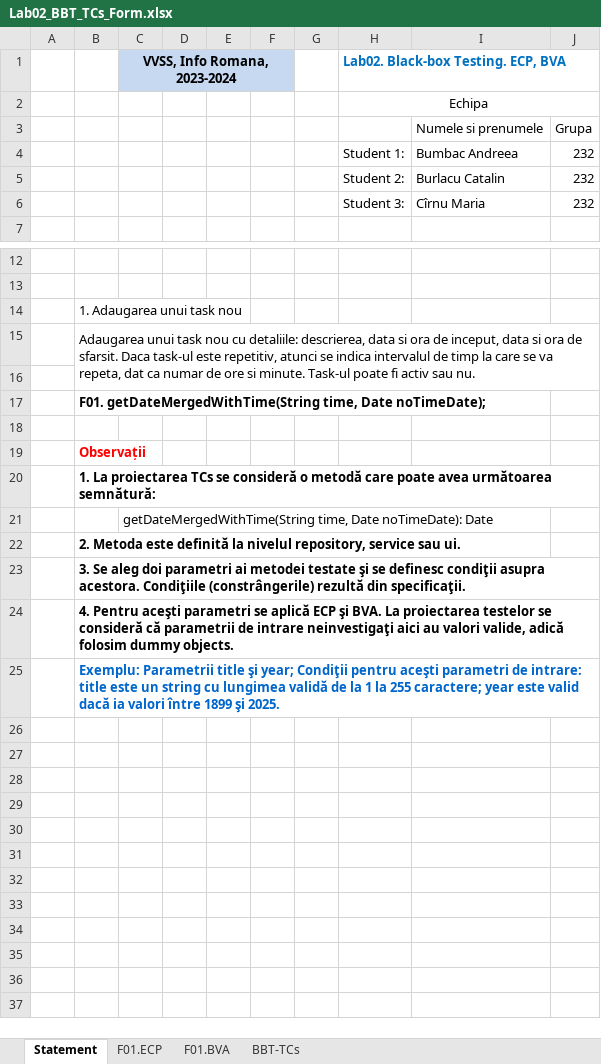
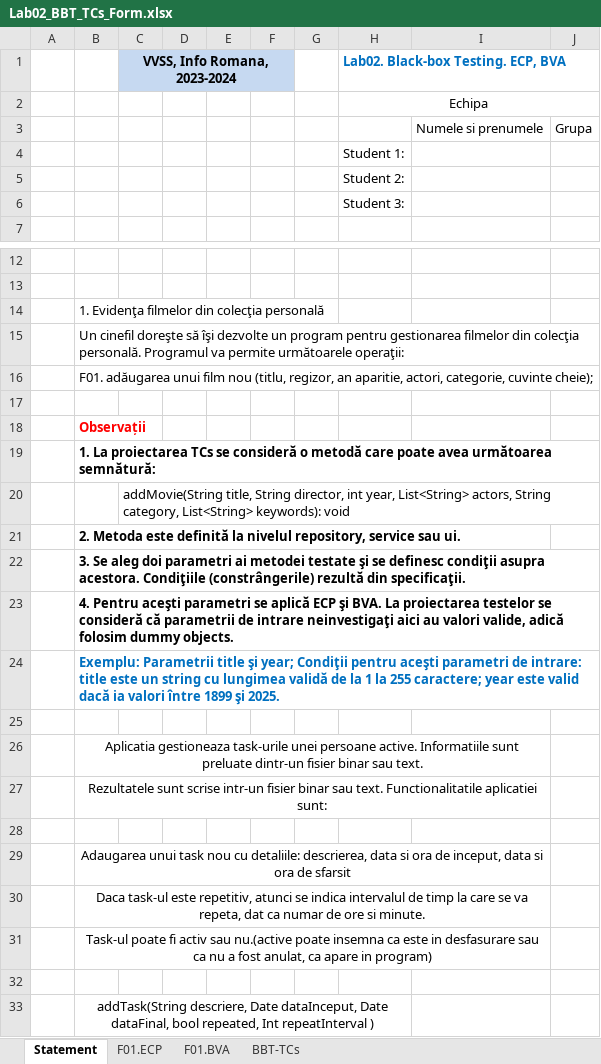
Before and after one commit to Mescareid/vvss_laborator, an Excel workbook: Docs/Lab02/Lab02_BBT_TCs_Form.xlsx, sheet Statement, drawn as a sheet; only a part is shown, gaps mark what is left out; values as stored, in another font and other column widths than the file's, no borders; removed rows and columns are numbered as before the commit, all else as after; the diff names each change by its address in the sheet, - before the commit and + after, or states it on an @@ line.

```diff
--- a/Docs/Lab02/Lab02_BBT_TCs_Form.xlsx (sheet Statement)
+++ b/Docs/Lab02/Lab02_BBT_TCs_Form.xlsx (sheet Statement)
-row 4:  |  |  |  |  |  |  | Student 1: | Bumbac Andreea | 232
-row 5:  |  |  |  |  |  |  | Student 2: | Burlacu Catalin | 232
-row 6:  |  |  |  |  |  |  | Student 3: | Cîrnu Maria | 232
+row 4:  |  |  |  |  |  |  | Student 1:
+row 5:  |  |  |  |  |  |  | Student 2:
+row 6:  |  |  |  |  |  |  | Student 3:
-B14: 1. Adaugarea unui task nou
+B14: 1. Evidenţa filmelor din colecţia personală
-B15: Adaugarea unui task nou cu detaliile: descrierea, data si ora de inceput, data si ora de sfarsit. Daca task-ul este repetitiv, atunci se indica intervalul de timp la care se va repeta, dat ca numar de ore si minute. Task-ul poate fi activ sau nu.
+B15: Un cinefil doreşte să îşi dezvolte un program pentru gestionarea filmelor din colecţia personală. Programul va permite următoarele operaţii:
-B15:J16 merged
-row 16: (empty)
-B16: F01. getDateMergedWithTime(String time, Date noTimeDate);
+B16: F01. adăugarea unui film nou (titlu, regizor, an aparitie, actori, categorie, cuvinte cheie);
-B16 bold: on
+B16 bold: off
-C20 (VVSS, Info Romana, 2023-2024): getDateMergedWithTime(String time, Date noTimeDate): Date
+C20 (VVSS, Info Romana, 2023-2024): addMovie(String title, String director, int year, List<String> actors, String category, List<String> keywords): void
+B24:J24 merged
+row 25: (empty)
+row 26:  | Aplicatia gestioneaza task-urile unei persoane active. Informatiile sunt preluate dintr-un fisier binar sau text.
+row 27:  | Rezultatele sunt scrise intr-un fisier binar sau text. Functionalitatile aplicatiei sunt:
+row 28: (empty)
+row 29:  | Adaugarea unui task nou cu detaliile: descrierea, data si ora de inceput, data si ora de sfarsit
+row 30:  | Daca task-ul este repetitiv, atunci se indica intervalul de timp la care se va repeta, dat ca numar de ore si minute.
+row 31:  | Task-ul poate fi activ sau nu.(active poate insemna ca este in desfasurare sau ca nu a fost anulat, ca apare in program)
+row 32: (empty)
+row 33:  | addTask(String descriere, Date dataInceput, Date dataFinal, bool repeated, Int repeatInterval )
```
Also changed, not shown: sheet F01.BVA, sheet BBT-TCs, sheet F01.ECP, 1 other file.
